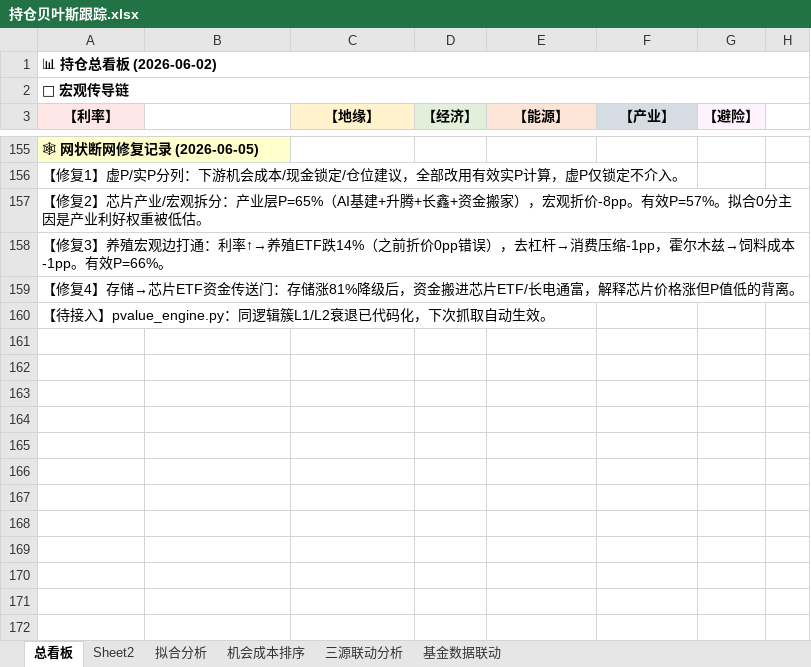
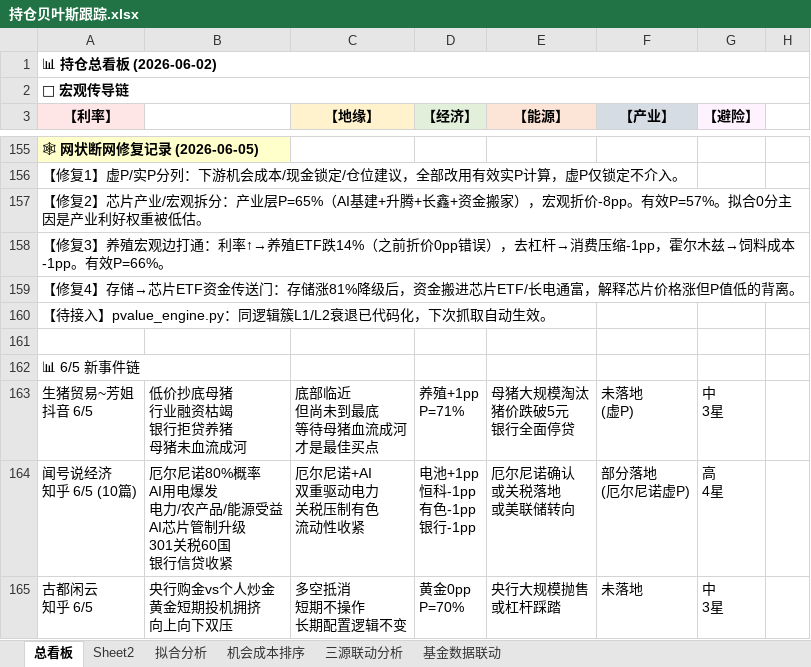
Before and after one commit to f840047663-bot/external-memory, an Excel workbook: 持仓贝叶斯跟踪.xlsx, sheet 总看板, drawn as a sheet; only a part is shown, gaps mark what is left out; values as stored, in another font and other column widths than the file's, no borders; ↵ is a line break in a cell; the diff names each change by its address in the sheet, - before the commit and + after, or states it on an @@ line.

```diff
--- a/持仓贝叶斯跟踪.xlsx (sheet 总看板)
+++ b/持仓贝叶斯跟踪.xlsx (sheet 总看板)
+row 161: (empty)
+row 162: 📊 6/5 新事件链
+row 163: 生猪贸易~芳姐 ↵ 抖音 6/5 | 低价抄底母猪 ↵ 行业融资枯竭 ↵ 银行拒贷养猪 ↵ 母猪未血流成河 | 底部临近 ↵ 但尚未到最底 ↵ 等待母猪血流成河 ↵ 才是最佳买点 | 养殖+1pp ↵ P=71% | 母猪大规模淘汰 ↵ 猪价跌破5元 ↵ 银行全面停贷 | 未落地 ↵ (虚P) | 中 ↵ 3星
+row 164: 闻号说经济 ↵ 知乎 6/5 (10篇) | 厄尔尼诺80%概率 ↵ AI用电爆发 ↵ 电力/农产品/能源受益 ↵ AI芯片管制升级 ↵ 301关税60国 ↵ 银行信贷收紧 | 厄尔尼诺+AI ↵ 双重驱动电力 ↵ 关税压制有色 ↵ 流动性收紧 | 电池+1pp ↵ 恒科-1pp ↵ 有色-1pp ↵ 银行-1pp | 厄尔尼诺确认 ↵ 或关税落地 ↵ 或美联储转向 | 部分落地 ↵ (厄尔尼诺虚P) | 高 ↵ 4星
+row 165: 古都闲云 ↵ 知乎 6/5 | 央行购金vs个人炒金 ↵ 黄金短期投机拥挤 ↵ 向上向下双压 | 多空抵消 ↵ 短期不操作 ↵ 长期配置逻辑不变 | 黄金0pp ↵ P=70% | 央行大规模抛售 ↵ 或杠杆踩踏 | 未落地 | 中 ↵ 3星
```
Also changed, not shown: sheet Sheet2, 1 other file.
